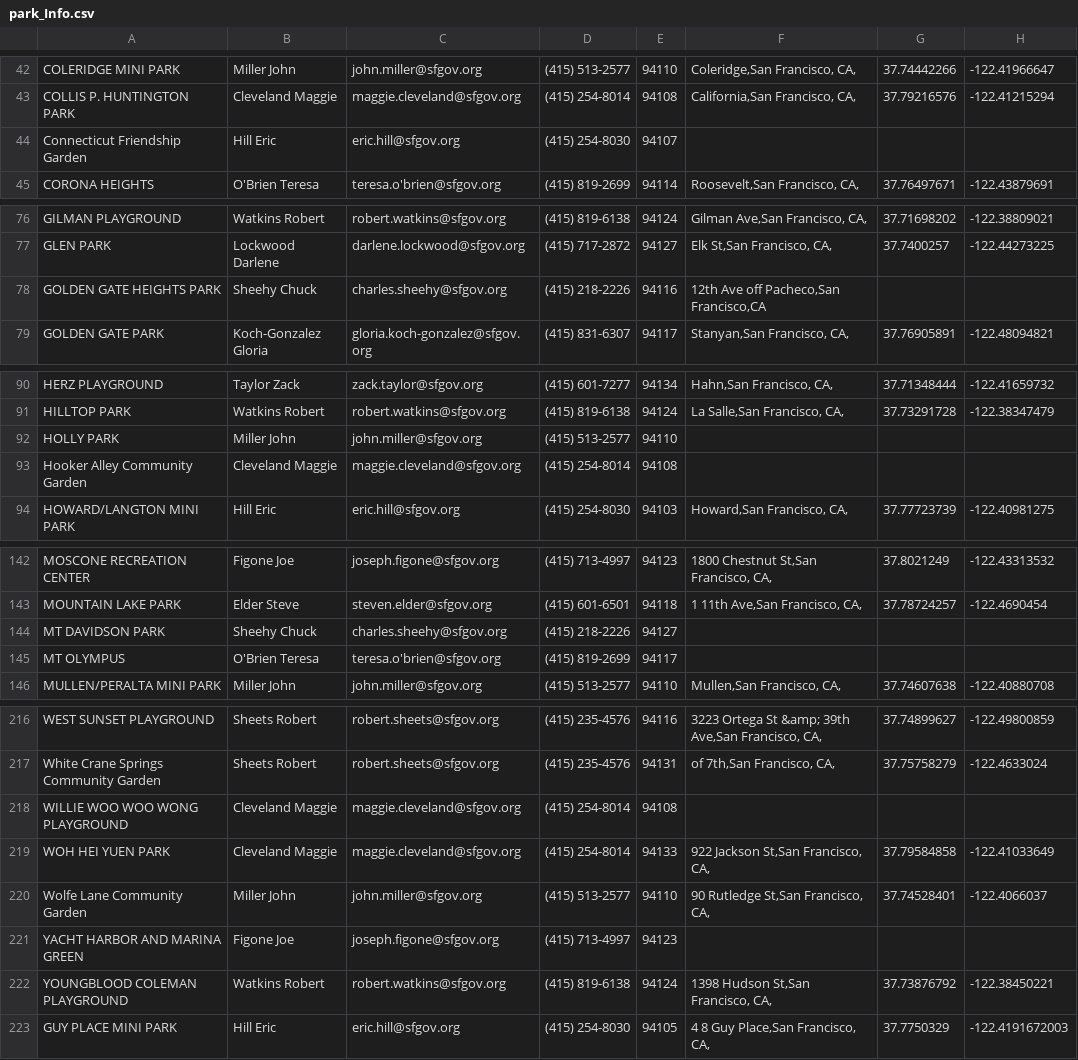
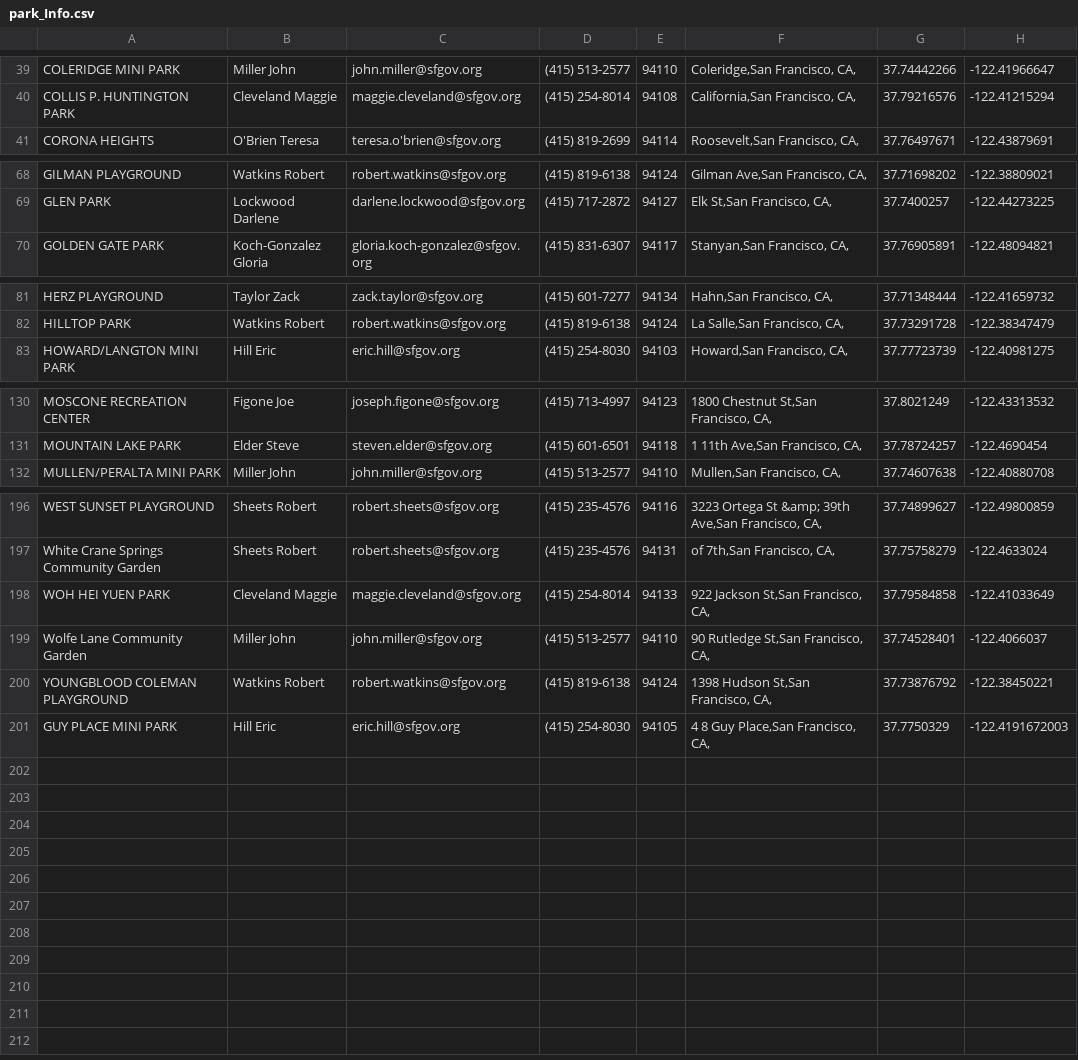
Before and after one commit to SuriyaMohan89/HB--Park-N-Play, a CSV file: park_Info.csv, drawn as a sheet; only a part is shown, gaps mark what is left out; the diff covers the shown part only.

```diff
--- a/park_Info.csv
+++ b/park_Info.csv
@@ -43,3 +40,2 @@ COLERIDGE MINI PARK,Miller John,john.miller@sfgov.org,(415) 513-2577,94110,"Cole
 COLLIS P. HUNTINGTON PARK,Cleveland Maggie,maggie.cleveland@sfgov.org,(415) 254-8014,94108,"California,San Francisco, CA,",37.79216576,-122.41215294
-Connecticut Friendship Garden,Hill Eric,eric.hill@sfgov.org,(415) 254-8030,94107,,,
 CORONA HEIGHTS,O'Brien Teresa,teresa.o'brien@sfgov.org,(415) 819-2699,94114,"Roosevelt,San Francisco, CA,",37.76497671,-122.43879691
@@ -77,3 +69,2 @@ GILMAN PLAYGROUND,Watkins Robert,robert.watkins@sfgov.org,(415) 819-6138,94124,"
 GLEN PARK,Lockwood Darlene,darlene.lockwood@sfgov.org,(415) 717-2872,94127,"Elk St,San Francisco, CA,",37.7400257,-122.44273225
-GOLDEN GATE HEIGHTS PARK,Sheehy Chuck,charles.sheehy@sfgov.org,(415) 218-2226,94116,"12th Ave off Pacheco,San Francisco,CA",,
 GOLDEN GATE PARK,Koch-Gonzalez Gloria,gloria.koch-gonzalez@sfgov.org,(415) 831-6307,94117,"Stanyan,San Francisco, CA,",37.76905891,-122.48094821
@@ -91,4 +82,2 @@ HERZ PLAYGROUND,Taylor Zack,zack.taylor@sfgov.org,(415) 601-7277,94134,"Hahn,San
 HILLTOP PARK,Watkins Robert,robert.watkins@sfgov.org,(415) 819-6138,94124,"La Salle,San Francisco, CA,",37.73291728,-122.38347479
-HOLLY PARK,Miller John,john.miller@sfgov.org,(415) 513-2577,94110,,,
-Hooker Alley Community Garden,Cleveland Maggie,maggie.cleveland@sfgov.org,(415) 254-8014,94108,,,
 HOWARD/LANGTON MINI PARK,Hill Eric,eric.hill@sfgov.org,(415) 254-8030,94103,"Howard,San Francisco, CA,",37.77723739,-122.40981275
@@ -143,4 +131,2 @@ MOSCONE RECREATION CENTER,Figone Joe,joseph.figone@sfgov.org,(415) 713-4997,9412
 MOUNTAIN LAKE PARK,Elder Steve,steven.elder@sfgov.org,(415) 601-6501,94118,"1 11th Ave,San Francisco, CA,",37.78724257,-122.4690454
-MT DAVIDSON PARK,Sheehy Chuck,charles.sheehy@sfgov.org,(415) 218-2226,94127,,,
-MT OLYMPUS,O'Brien Teresa,teresa.o'brien@sfgov.org,(415) 819-2699,94117,,,
 MULLEN/PERALTA MINI PARK,Miller John,john.miller@sfgov.org,(415) 513-2577,94110,"Mullen,San Francisco, CA,",37.74607638,-122.40880708
@@ -217,6 +197,4 @@ WEST SUNSET PLAYGROUND,Sheets Robert,robert.sheets@sfgov.org,(415) 235-4576,9411
 White Crane Springs Community Garden,Sheets Robert,robert.sheets@sfgov.org,(415) 235-4576,94131,"of 7th,San Francisco, CA,",37.75758279,-122.4633024
-WILLIE WOO WOO WONG PLAYGROUND,Cleveland Maggie,maggie.cleveland@sfgov.org,(415) 254-8014,94108,,,
 WOH HEI YUEN PARK,Cleveland Maggie,maggie.cleveland@sfgov.org,(415) 254-8014,94133,"922 Jackson St,San Francisco, CA,",37.79584858,-122.41033649
 Wolfe Lane Community Garden,Miller John,john.miller@sfgov.org,(415) 513-2577,94110,"90 Rutledge St,San Francisco, CA,",37.74528401,-122.4066037
-YACHT HARBOR AND MARINA GREEN,Figone Joe,joseph.figone@sfgov.org,(415) 713-4997,94123,,,
 YOUNGBLOOD COLEMAN PLAYGROUND,Watkins Robert,robert.watkins@sfgov.org,(415) 819-6138,94124,"1398 Hudson St,San Francisco, CA,",37.73876792,-122.38450221
```
Also changed, not shown: 14 removed rows elsewhere in this file, 12 other files.
